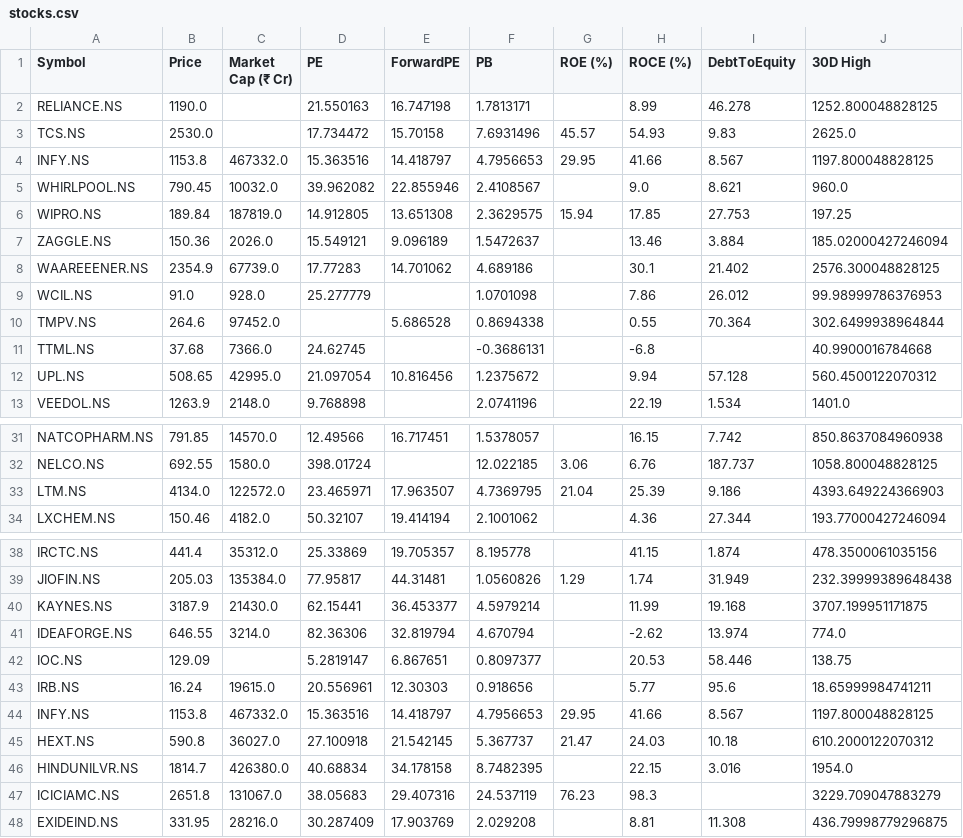
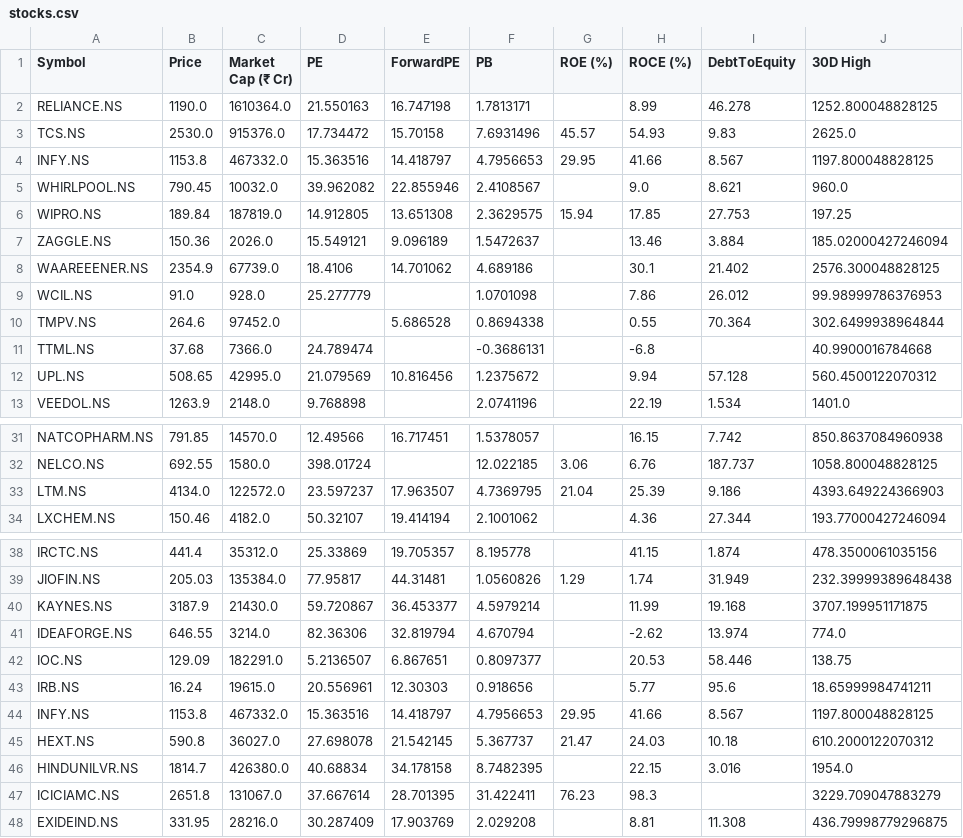
Before and after one commit to rsh-lab/nse-stock-dashboard, a CSV file: stocks.csv, drawn as a sheet; only a part is shown, gaps mark what is left out; the diff covers the shown part only; the diff names each change by its address in the sheet, - before the commit and + after, or states it on an @@ line.

```diff
--- a/stocks.csv
+++ b/stocks.csv
-C2 (Market Cap (₹ Cr)): (empty)
+C2 (Market Cap (₹ Cr)): 1610364.0
-C3 (Market Cap (₹ Cr)): (empty)
+C3 (Market Cap (₹ Cr)): 915376.0
-D8 (PE): 17.77283
+D8 (PE): 18.4106
-D11 (PE): 24.62745
+D11 (PE): 24.789474
-D12 (PE): 21.097054
+D12 (PE): 21.079569
-D33 (PE): 23.465971
+D33 (PE): 23.597237
-D40 (PE): 62.15441
+D40 (PE): 59.720867
-C42 (Market Cap (₹ Cr)): (empty)
+C42 (Market Cap (₹ Cr)): 182291.0
-D42 (PE): 5.2819147
+D42 (PE): 5.2136507
-D45 (PE): 27.100918
+D45 (PE): 27.698078
-D47 (PE): 38.05683
+D47 (PE): 37.667614
-E47 (ForwardPE): 29.407316
+E47 (ForwardPE): 28.701395
-F47 (PB): 24.537119
+F47 (PB): 31.422411
```
Also changed, not shown: 10 edited cells elsewhere in this file.
